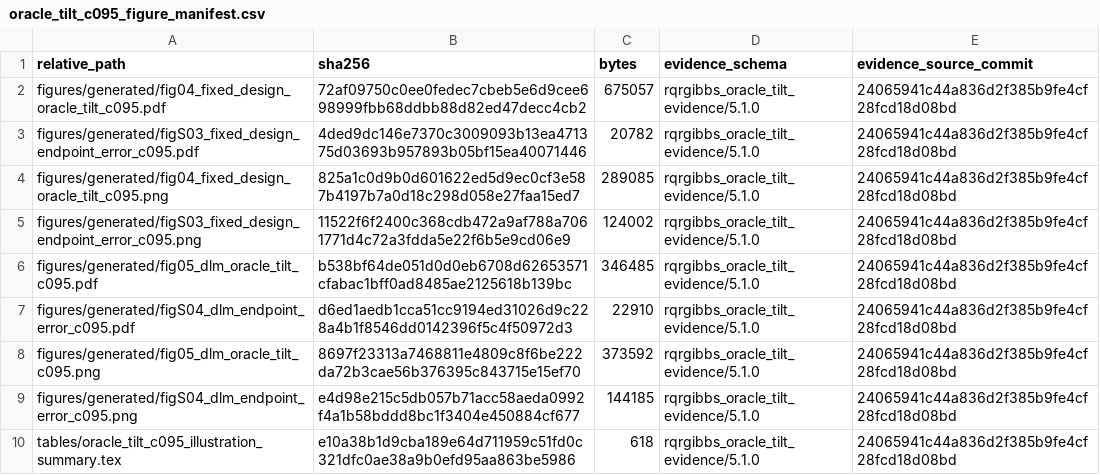
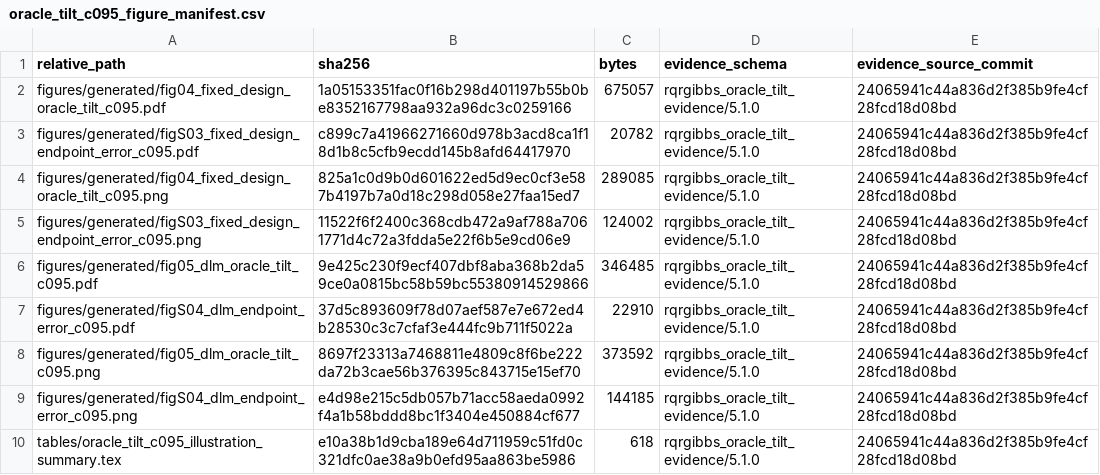
Before and after one commit to AntonioAPDL/RQR-GIBBS, a CSV file: figures/generated/oracle_tilt_c095_figure_manifest.csv, drawn as a sheet.

```diff
--- a/figures/generated/oracle_tilt_c095_figure_manifest.csv
+++ b/figures/generated/oracle_tilt_c095_figure_manifest.csv
@@ -1,8 +1,8 @@
 "relative_path","sha256","bytes","evidence_schema","evidence_source_commit"
-"figures/generated/fig04_fixed_design_oracle_tilt_c095.pdf","72af09750c0ee0fedec7cbeb5e6d9cee698999fbb68ddbb88d82ed47decc4cb2",675057,"rqrgibbs_oracle_tilt_evidence/5.1.0","24065941c44a836d2f385b9fe4cf28fcd18d08bd"
-"figures/generated/figS03_fixed_design_endpoint_error_c095.pdf","4ded9dc146e7370c3009093b13ea471375d03693b957893b05bf15ea40071446",20782,"rqrgibbs_oracle_tilt_evidence/5.1.0","24065941c44a836d2f385b9fe4cf28fcd18d08bd"
+"figures/generated/fig04_fixed_design_oracle_tilt_c095.pdf","1a05153351fac0f16b298d401197b55b0be8352167798aa932a96dc3c0259166",675057,"rqrgibbs_oracle_tilt_evidence/5.1.0","24065941c44a836d2f385b9fe4cf28fcd18d08bd"
+"figures/generated/figS03_fixed_design_endpoint_error_c095.pdf","c899c7a41966271660d978b3acd8ca1f18d1b8c5cfb9ecdd145b8afd64417970",20782,"rqrgibbs_oracle_tilt_evidence/5.1.0","24065941c44a836d2f385b9fe4cf28fcd18d08bd"
 "figures/generated/fig04_fixed_design_oracle_tilt_c095.png","825a1c0d9b0d601622ed5d9ec0cf3e587b4197b7a0d18c298d058e27faa15ed7",289085,"rqrgibbs_oracle_tilt_evidence/5.1.0","24065941c44a836d2f385b9fe4cf28fcd18d08bd"
 "figures/generated/figS03_fixed_design_endpoint_error_c095.png","11522f6f2400c368cdb472a9af788a7061771d4c72a3fdda5e22f6b5e9cd06e9",124002,"rqrgibbs_oracle_tilt_evidence/5.1.0","24065941c44a836d2f385b9fe4cf28fcd18d08bd"
-"figures/generated/fig05_dlm_oracle_tilt_c095.pdf","b538bf64de051d0d0eb6708d62653571cfabac1bff0ad8485ae2125618b139bc",346485,"rqrgibbs_oracle_tilt_evidence/5.1.0","24065941c44a836d2f385b9fe4cf28fcd18d08bd"
-"figures/generated/figS04_dlm_endpoint_error_c095.pdf","d6ed1aedb1cca51cc9194ed31026d9c228a4b1f8546dd0142396f5c4f50972d3",22910,"rqrgibbs_oracle_tilt_evidence/5.1.0","24065941c44a836d2f385b9fe4cf28fcd18d08bd"
+"figures/generated/fig05_dlm_oracle_tilt_c095.pdf","9e425c230f9ecf407dbf8aba368b2da59ce0a0815bc58b59bc55380914529866",346485,"rqrgibbs_oracle_tilt_evidence/5.1.0","24065941c44a836d2f385b9fe4cf28fcd18d08bd"
+"figures/generated/figS04_dlm_endpoint_error_c095.pdf","37d5c893609f78d07aef587e7e672ed4b28530c3c7cfaf3e444fc9b711f5022a",22910,"rqrgibbs_oracle_tilt_evidence/5.1.0","24065941c44a836d2f385b9fe4cf28fcd18d08bd"
 "figures/generated/fig05_dlm_oracle_tilt_c095.png","8697f23313a7468811e4809c8f6be222da72b3cae56b376395c843715e15ef70",373592,"rqrgibbs_oracle_tilt_evidence/5.1.0","24065941c44a836d2f385b9fe4cf28fcd18d08bd"
```
Also changed, not shown: figures/generated/rqr_theory_figure_provenance.csv, 27 other files.
